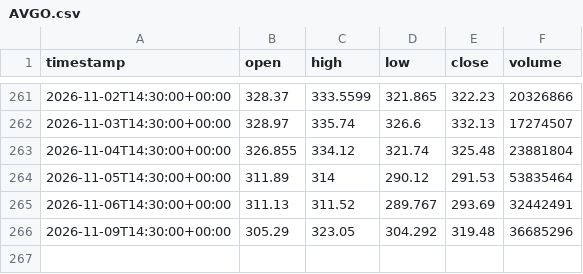
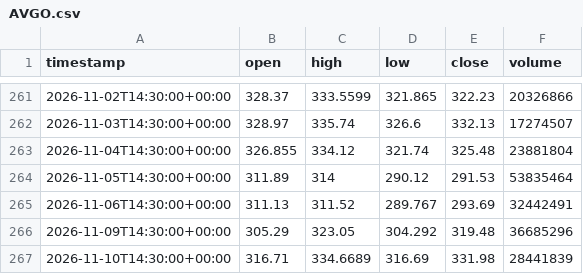
Before and after one commit to proios727-cloud/newerthanthelastbuildforant, a CSV file: chart/data/daily_tv/1D/AVGO.csv, drawn as a sheet; only a part is shown, gaps mark what is left out.

```diff
--- a/chart/data/daily_tv/1D/AVGO.csv
+++ b/chart/data/daily_tv/1D/AVGO.csv
@@ -266 +266,2 @@ timestamp,open,high,low,close,volume
 2026-11-09T14:30:00+00:00,305.29,323.05,304.292,319.48,36685296
+2026-11-10T14:30:00+00:00,316.71,334.6689,316.69,331.98,28441839
```
Also changed, not shown: chart/data/daily_tv/1D/AAPL.csv, chart/data/daily_tv/1D/AMZN.csv, 16 other files.
